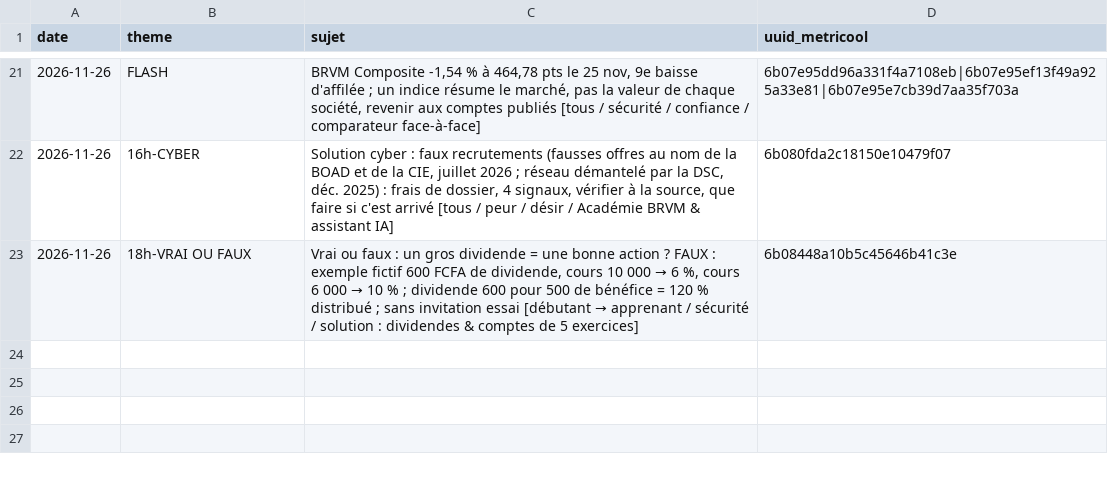
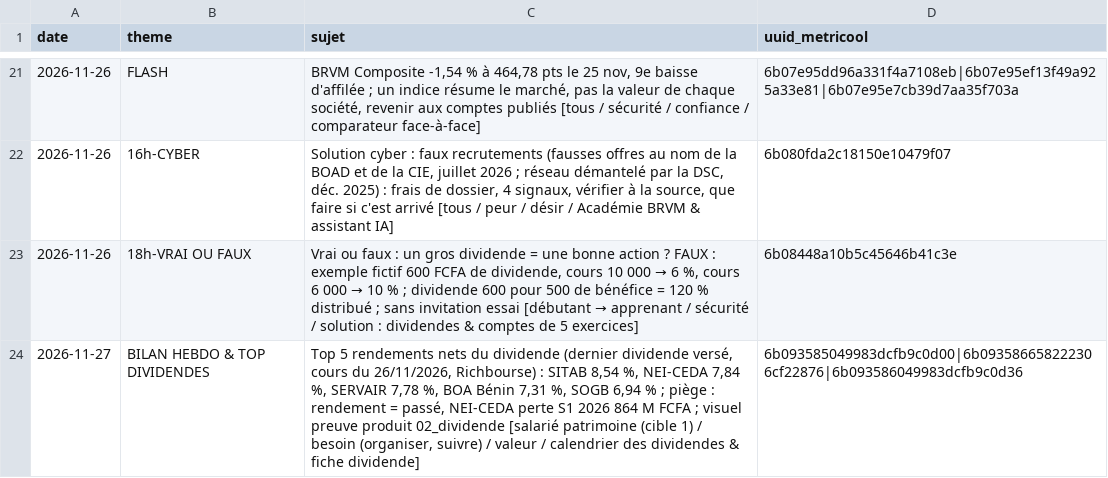
Before and after one commit to abdoulahad08-ip/campus-visuels, a CSV file: campus-bourse/journal.csv, drawn as a sheet; only a part is shown, gaps mark what is left out.

```diff
--- a/campus-bourse/journal.csv
+++ b/campus-bourse/journal.csv
@@ -23 +23,2 @@ date,theme,sujet,uuid_metricool
 2026-11-26,18h-VRAI OU FAUX,"Vrai ou faux : un gros dividende = une bonne action ? FAUX : exemple fictif 600 FCFA de dividende, cours 10 000 → 6 %, cours 6 000 → 10 % ; dividende 600 pour 500 de bénéfice = 120 % distribué ; sans invitation essai [débutant → apprenant / sécurité / solution : dividendes & comptes de 5 exercices]",6b08448a10b5c45646b41c3e
+2026-11-27,BILAN HEBDO & TOP DIVIDENDES,"Top 5 rendements nets du dividende (dernier dividende versé, cours du 26/11/2026, Richbourse) : SITAB 8,54 %, NEI-CEDA 7,84 %, SERVAIR 7,78 %, BOA Bénin 7,31 %, SOGB 6,94 % ; piège : rendement = passé, NEI-CEDA perte S1 2026 864 M FCFA ; visuel preuve produit 02_dividende [salarié patrimoine (cible 1) / besoin (organiser, suivre) / valeur / calendrier des dividendes & fiche dividende]",6b093585049983dcfb9c0d00|6b093586658222306cf22876|6b093586049983dcfb9c0d36
```
